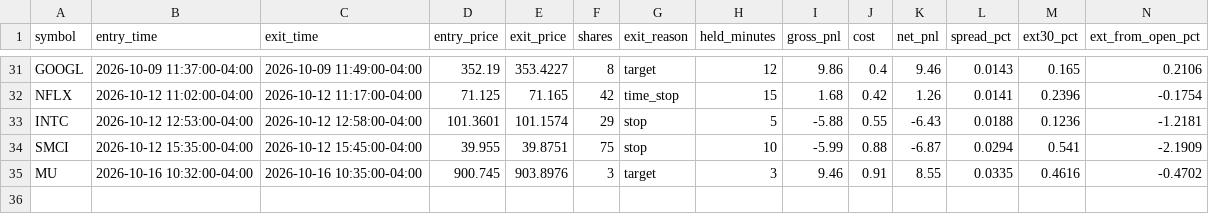
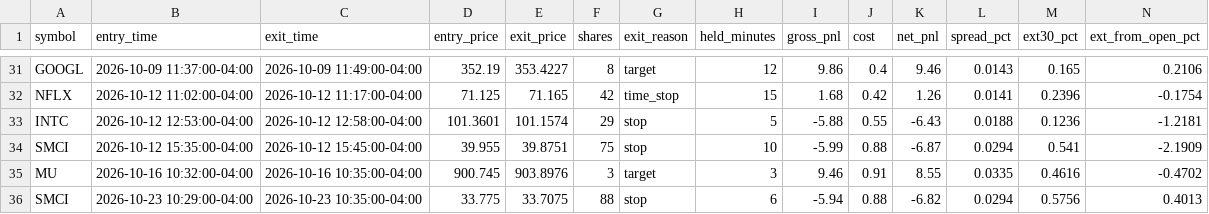
Before and after one commit to njdfan1711-cpu/Fin, a CSV file: scalping/scalp_account_skipped.csv, drawn as a sheet; only a part is shown, gaps mark what is left out; rows hold the shown columns only; the diff names each change by its address in the sheet, - before the commit and + after, or states it on an @@ line.

```diff
--- a/scalping/scalp_account_skipped.csv
+++ b/scalping/scalp_account_skipped.csv
+row 36: SMCI | 2026-10-23 10:29:00-04:00 | 2026-10-23 10:35:00-04:00 | 33.775 | 33.7075 | 88 | stop | 6 | -5.94 | 0.88 | -6.82 | 0.0294 | 0.5756 | 0.4013
```
Also changed, not shown: scalping/scalp_account_trades.csv, scalping/scalp_backtest_trades.csv, 9 other files.
